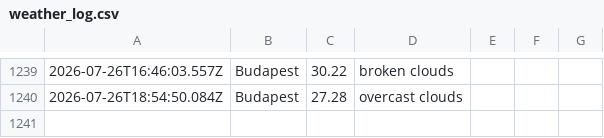
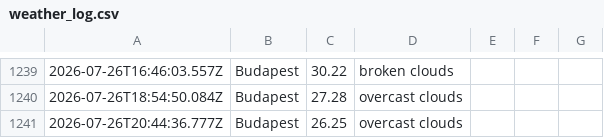
Before and after one commit to Jake-Davis01/La-Fosse-Weather-App, a CSV file: data/weather_log.csv, drawn as a sheet; only a part is shown, gaps mark what is left out; the diff names each change by its address in the sheet, - before the commit and + after, or states it on an @@ line.

```diff
--- a/data/weather_log.csv
+++ b/data/weather_log.csv
+row 1241: 2026-07-26T20:44:36.777Z | Budapest | 26.25 | overcast clouds
```
Also changed, not shown: 1 other file.
